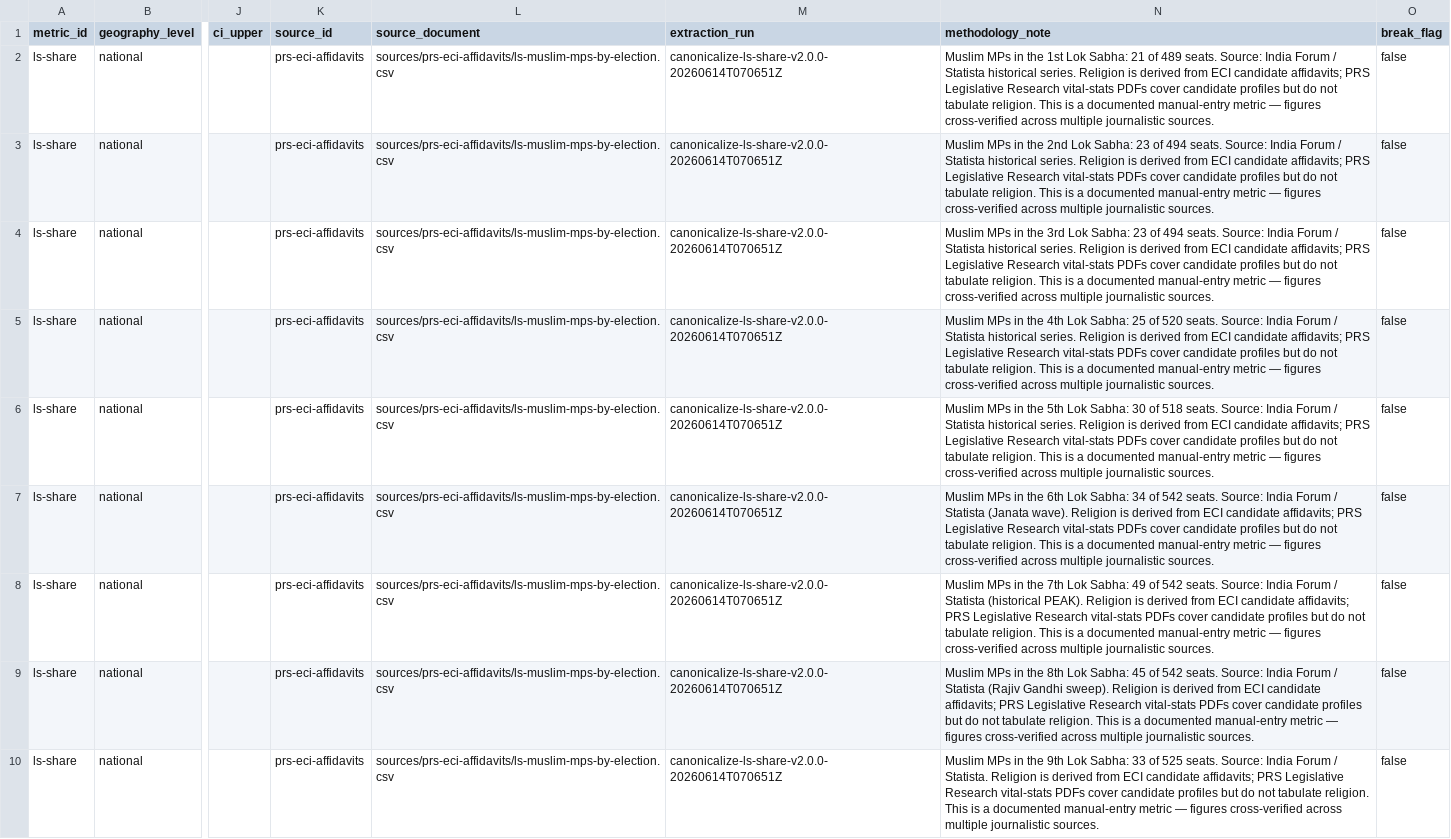
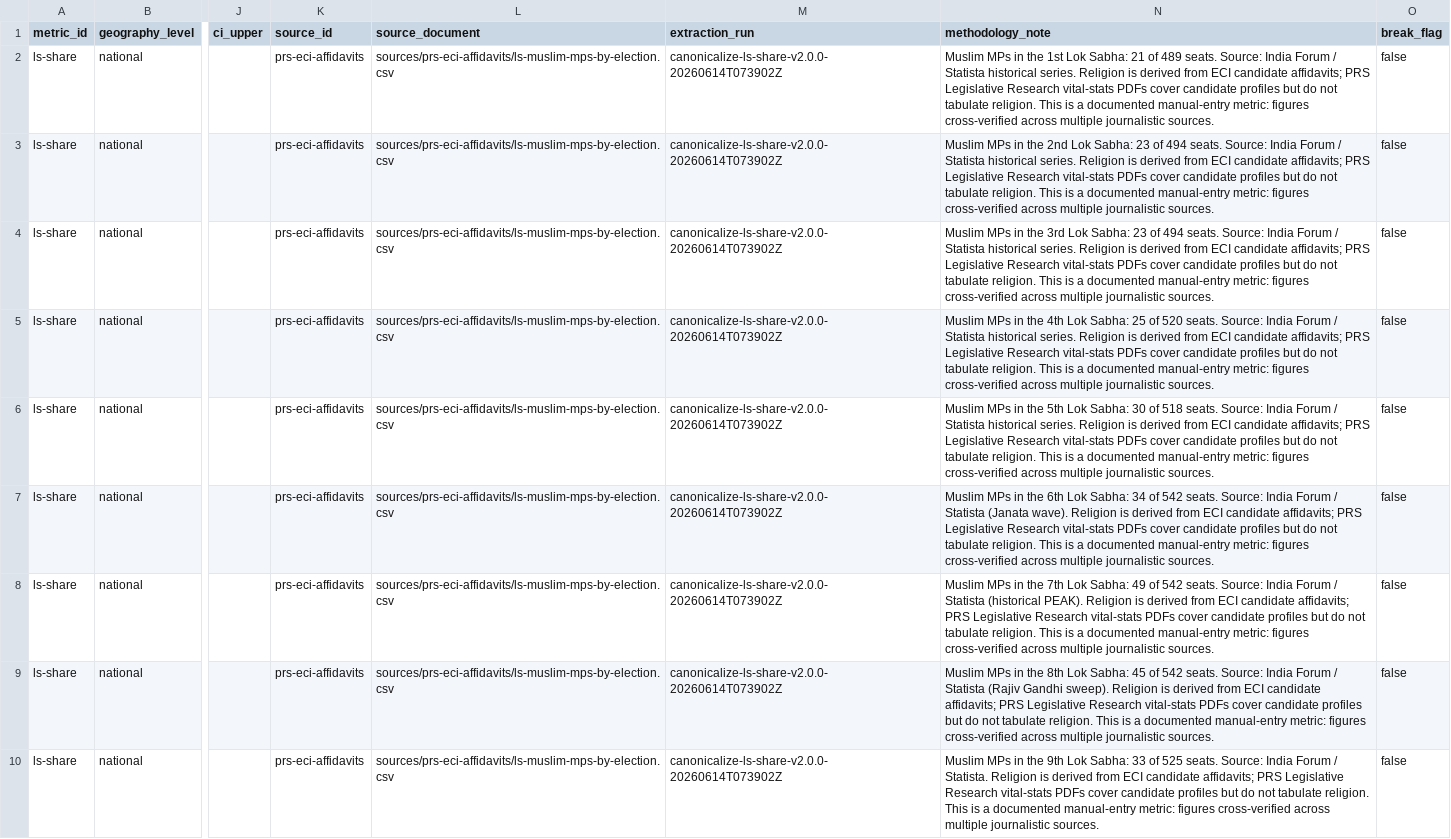
Before and after one commit to iqbash1/indian-muslims-dashboard, a CSV file: canonical/ls-share.csv, drawn as a sheet; only a part is shown, gaps mark what is left out; the diff covers the shown part only; the diff names each change by its address in the sheet, - before the commit and + after, or states it on an @@ line.

```diff
--- a/canonical/ls-share.csv
+++ b/canonical/ls-share.csv
-M2:M10 (extraction_run): canonicalize-ls-share-v2.0.0-20260614T070651Z
+M2:M10 (extraction_run): canonicalize-ls-share-v2.0.0-20260614T073902Z
-N2 (methodology_note): …documented manual-entry metric — figures cross-verified…
+N2 (methodology_note): …documented manual-entry metric: figures cross-verified…
-N3 (methodology_note): …documented manual-entry metric — figures cross-verified…
+N3 (methodology_note): …documented manual-entry metric: figures cross-verified…
-N4 (methodology_note): …documented manual-entry metric — figures cross-verified…
+N4 (methodology_note): …documented manual-entry metric: figures cross-verified…
-N5 (methodology_note): …documented manual-entry metric — figures cross-verified…
+N5 (methodology_note): …documented manual-entry metric: figures cross-verified…
-N6 (methodology_note): …documented manual-entry metric — figures cross-verified…
+N6 (methodology_note): …documented manual-entry metric: figures cross-verified…
-N7 (methodology_note): …documented manual-entry metric — figures cross-verified…
+N7 (methodology_note): …documented manual-entry metric: figures cross-verified…
-N8 (methodology_note): …documented manual-entry metric — figures cross-verified…
+N8 (methodology_note): …documented manual-entry metric: figures cross-verified…
-N9 (methodology_note): …documented manual-entry metric — figures cross-verified…
+N9 (methodology_note): …documented manual-entry metric: figures cross-verified…
-N10 (methodology_note): …documented manual-entry metric — figures cross-verified…
+N10 (methodology_note): …documented manual-entry metric: figures cross-verified…
```
Also changed, not shown: 18 edited cells elsewhere in this file, canonical/mla-share.csv, canonical/women-anemia.csv, 13 other files.
